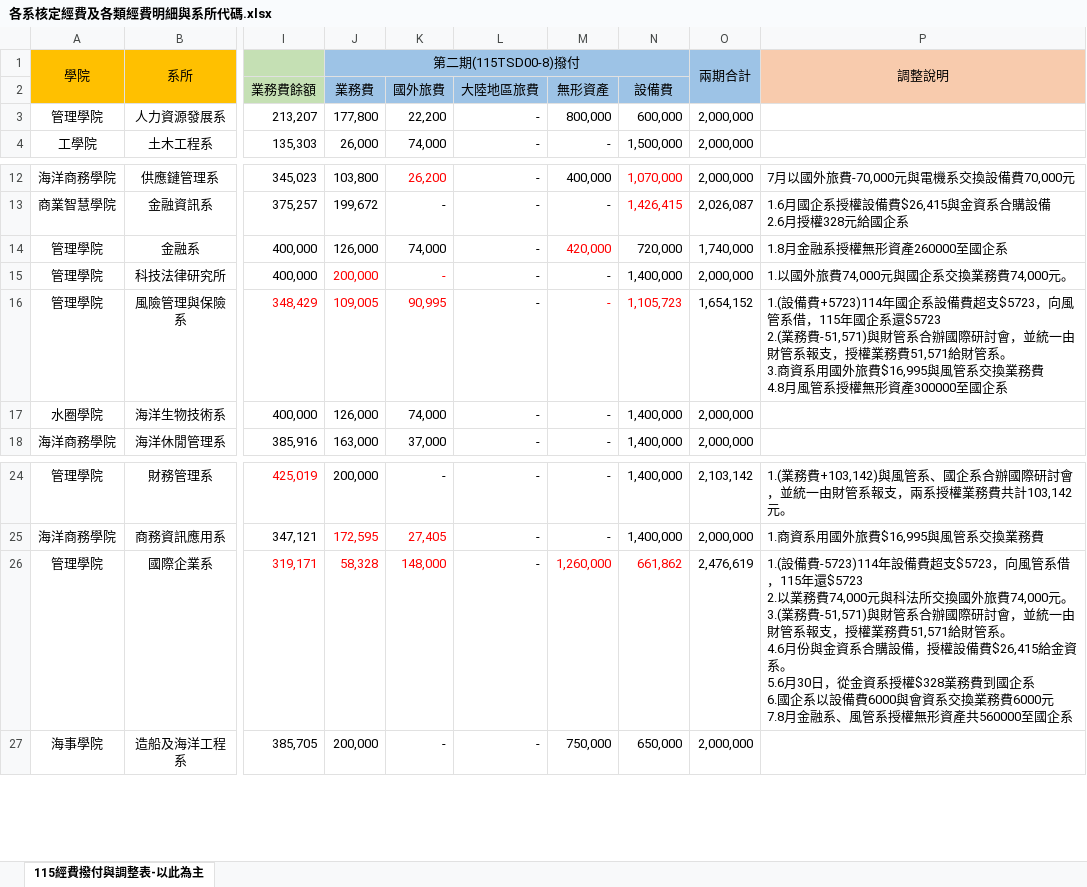
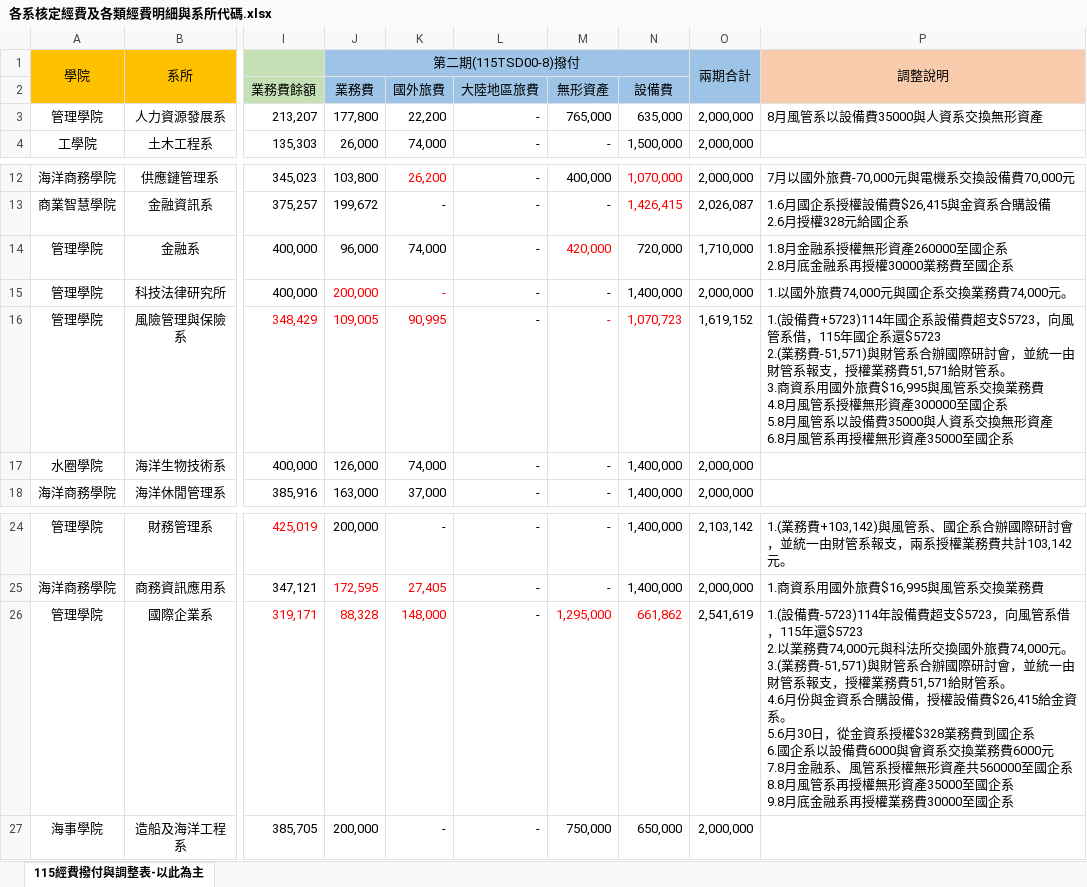
Before and after one commit to LiuIChun/Budget-execution, an Excel workbook: data/11507/各系核定經費及各類經費明細與系所代碼.xlsx, sheet 115經費撥付與調整表-以此為主, drawn as a sheet; only a part is shown, gaps mark what is left out; values as stored, in another font and other column widths than the file's, no borders; ↵ is a line break in a cell; the diff names each change by its address in the sheet, - before the commit and + after, or states it on an @@ line.

Commit message:
data: update 11511 monthly budget data

```diff
--- a/data/11507/各系核定經費及各類經費明細與系所代碼.xlsx (sheet 115經費撥付與調整表-以此為主)
+++ b/data/11507/各系核定經費及各類經費明細與系所代碼.xlsx (sheet 115經費撥付與調整表-以此為主)
-M3 (無形資產): 800,000
+M3 (無形資產): 765,000
-N3 (設備費): 600,000
+N3 (設備費): 635,000
-P3: (empty)
+P3: 8月風管系以設備費35000與人資系交換無形資產
-J14 (業務費): 126,000
+J14 (業務費): 96,000
-O14: 1,740,000
+O14: 1,710,000
-P14: 1.8月金融系授權無形資產260000至國企系
+P14: 1.8月金融系授權無形資產260000至國企系 ↵ 2.8月底金融系再授權30000業務費至國企系
-N16 (設備費): 1,105,723
+N16 (設備費): 1,070,723
-O16: 1,654,152
+O16: 1,619,152
-P16: …至國企系
+P16: …至國企系 ↵ 5.8月風管系以設備費35000與人資系交換無形資產 ↵ 6.8月風管系再授權無形資產35000至國企系
-J26 (業務費): 58,328
+J26 (業務費): 88,328
-M26 (無形資產): 1,260,000
+M26 (無形資產): 1,295,000
-O26: 2,476,619
+O26: 2,541,619
-P26: …至國企系
+P26: …至國企系 ↵ 8.8月風管系再授權無形資產35000至國企系 ↵ 9.8月底金融系再授權業務費30000至國企系
```
Also changed, not shown: formulas that keep their value, data/11508/各系核定經費及各類經費明細與系所代碼.xlsx, 5 other files.
